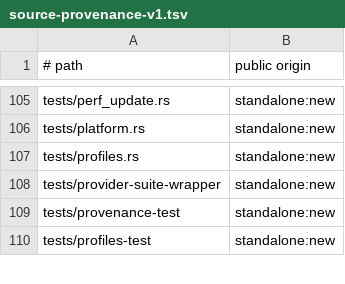
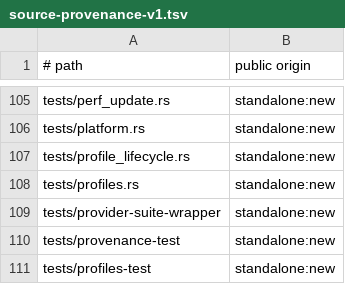
Before and after one commit to cgraf78/dot, a TSV file: docs/source-provenance-v1.tsv, drawn as a sheet; only a part is shown, gaps mark what is left out; the diff names each change by its address in the sheet, - before the commit and + after, or states it on an @@ line.

Commit message:
Port profile lifecycle ledger to Rust
Summary

- port all eight `profile-lifecycle.sh` functions behind a new
  `profile_lifecycle` module: ledger gating, load diagnostics,
  atomic writes, entry-point resolution, prepare/commit
  orchestration, and worker-backed retire/run-one execution
- parity decisions:
  - `load`/`prepare` keep the shell global semantics: the
    record vector clears first and failures retain whatever
    validated before the fault
  - `run_one` takes the unported worker spawn as a `WorkerRun`
    seam; differential tests inject the live shell worker, so
    every owned line stays compared
  - failure scans run in ledger order, then sorted name order;
    the shell scans hash order, so only single-fault rows name
    the same record (both sides still fail)
  - `REPLY` compares on success only: failing shell helpers
    leak callee debris there, and no caller reads it
  - `mkdir`/`mktemp` tool noise stays shell-side (the port is
    silent like its siblings); rows assert the `strerror` tail
    so GNU and BSD wordings both pass
  - explicit `0o700` directory creation reproduces the shell
    `umask 077 && mkdir -p` where the library cannot set the
    process umask
- add `tests/profile_lifecycle.rs`: seventy-nine twin-side
  differential rows covering every function, warning line, and
  exit code, modeled on `tests/repos_pull_base.rs`
- register the module in `src/lib.rs` (alphabetical order) and
  the test in the source provenance inventory; point the
  `profiles` module docs at the new home for the ledger

Testing

- `cargo test --locked` green, exit 0 (385 passed, 0 failed,
  47 suites)
- `cargo clippy --locked --all-targets` clean
- `cargo fmt --check` clean
- `RUSTDOCFLAGS='-D missing-docs' cargo doc --locked
  --no-deps` clean
- `bash tests/provenance-test` clean

```diff
--- a/docs/source-provenance-v1.tsv
+++ b/docs/source-provenance-v1.tsv
+row 107: tests/profile_lifecycle.rs | standalone:new
```
Also changed, not shown: 4 other files.
